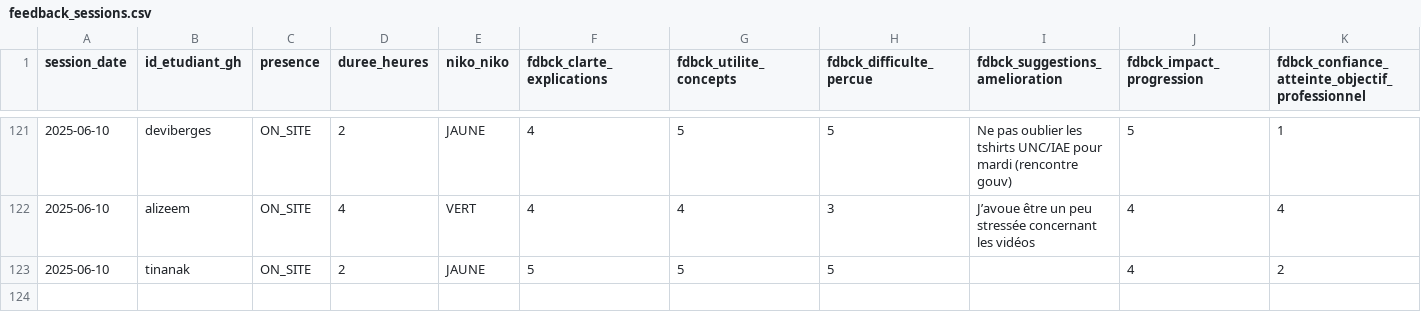
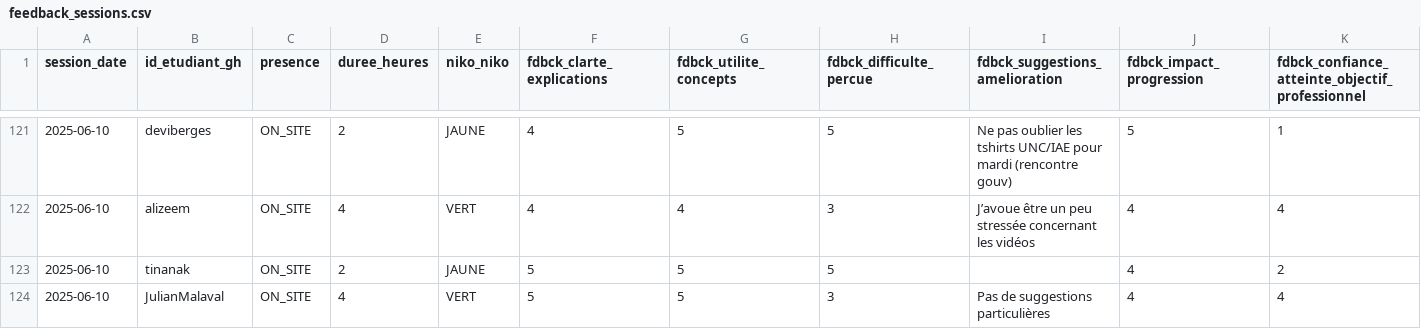
Before and after one commit to playade/unc_iae_miage_interop_si_feedbacks, a CSV file: data/feedback_sessions.csv, drawn as a sheet; only a part is shown, gaps mark what is left out; rows hold the shown columns only; the diff names each change by its address in the sheet, - before the commit and + after, or states it on an @@ line.

Commit message:
Update feedback_sessions.csv Julian 10.06.2025
Signed-off-by: JulianMalaval <68005754+JulianMalaval@users.noreply.github.com>

```diff
--- a/data/feedback_sessions.csv
+++ b/data/feedback_sessions.csv
+row 124: 2025-06-10 | JulianMalaval | ON_SITE | 4 | VERT | 5 | 5 | 3 | Pas de suggestions particulières | 4 | 4
```
